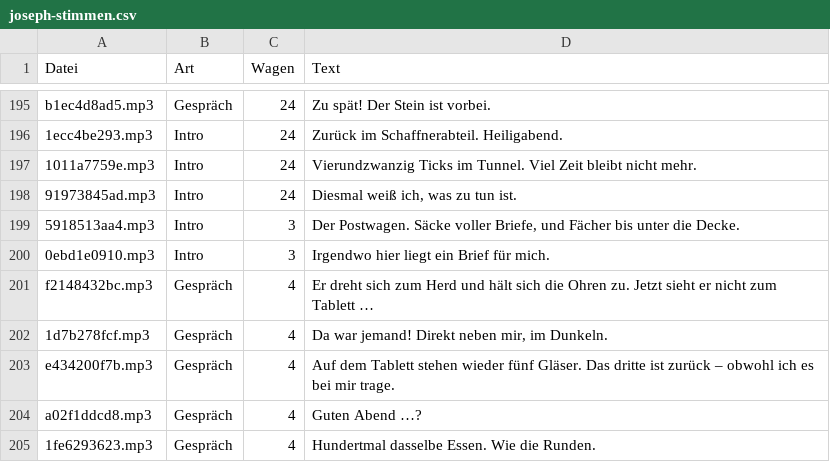
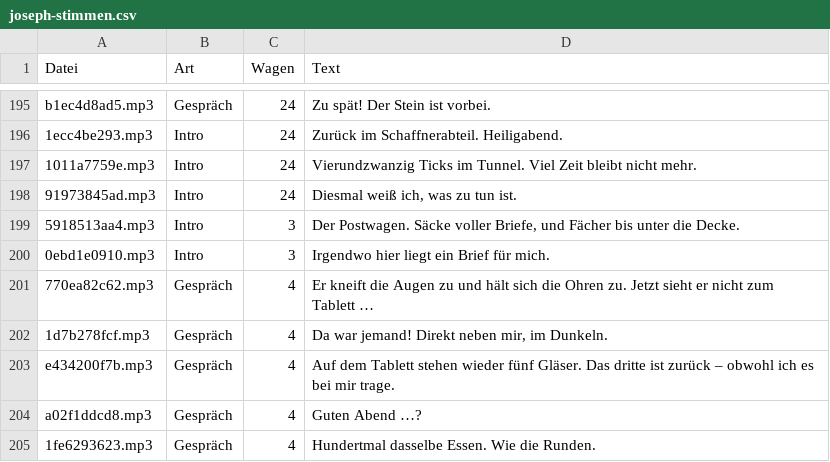
Before and after one commit to johannesmaletius-lgtm/detective-joseph, a CSV file: docs/joseph-stimmen.csv, drawn as a sheet; only a part is shown, gaps mark what is left out.

```diff
--- a/docs/joseph-stimmen.csv
+++ b/docs/joseph-stimmen.csv
@@ -200,3 +200,3 @@
 "0ebd1e0910.mp3";"Intro";"3";"Irgendwo hier liegt ein Brief für mich."
-"f2148432bc.mp3";"Gespräch";"4";"Er dreht sich zum Herd und hält sich die Ohren zu. Jetzt sieht er nicht zum Tablett …"
+"770ea82c62.mp3";"Gespräch";"4";"Er kneift die Augen zu und hält sich die Ohren zu. Jetzt sieht er nicht zum Tablett …"
 "1d7b278fcf.mp3";"Gespräch";"4";"Da war jemand! Direkt neben mir, im Dunkeln."
```
Also changed, not shown: 6 other files.
